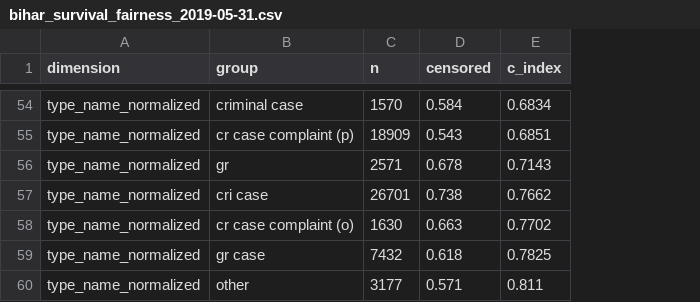
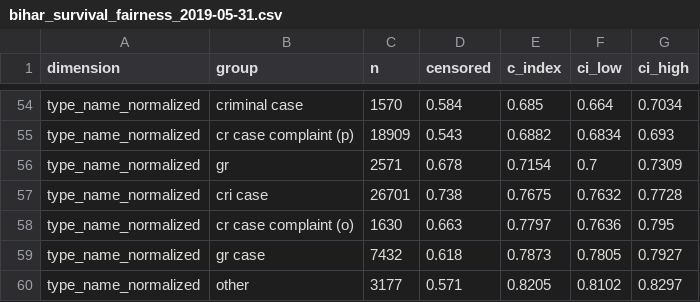
Before and after one commit to Paperfloat/case-delay-risk-predictor, a CSV file: reports/bihar_survival_fairness_2019-05-31.csv, drawn as a sheet; only a part is shown, gaps mark what is left out; the diff covers the shown part only; the diff names each change by its address in the sheet, - before the commit and + after, or states it on an @@ line.

```diff
--- a/reports/bihar_survival_fairness_2019-05-31.csv
+++ b/reports/bihar_survival_fairness_2019-05-31.csv
+column F (ci_low), rows 54-60: 0.664 | 0.6834 | 0.7 | 0.7632 | 0.7636 | 0.7805 | 0.8102
+column G (ci_high), rows 54-60: 0.7034 | 0.693 | 0.7309 | 0.7728 | 0.795 | 0.7927 | 0.8297
-E54 (c_index): 0.6834
+E54 (c_index): 0.685
-E55 (c_index): 0.6851
+E55 (c_index): 0.6882
-E56 (c_index): 0.7143
+E56 (c_index): 0.7154
-E57 (c_index): 0.7662
+E57 (c_index): 0.7675
-E58 (c_index): 0.7702
+E58 (c_index): 0.7797
-E59 (c_index): 0.7825
+E59 (c_index): 0.7873
-E60 (c_index): 0.811
+E60 (c_index): 0.8205
```
Also changed, not shown: 11 added rows, 11 removed rows and 41 edited cells elsewhere in this file, reports/delhi_survival_fairness_2019-02-28.csv, reports/orissa_survival_fairness_2019-02-28.csv, 9 other files.
